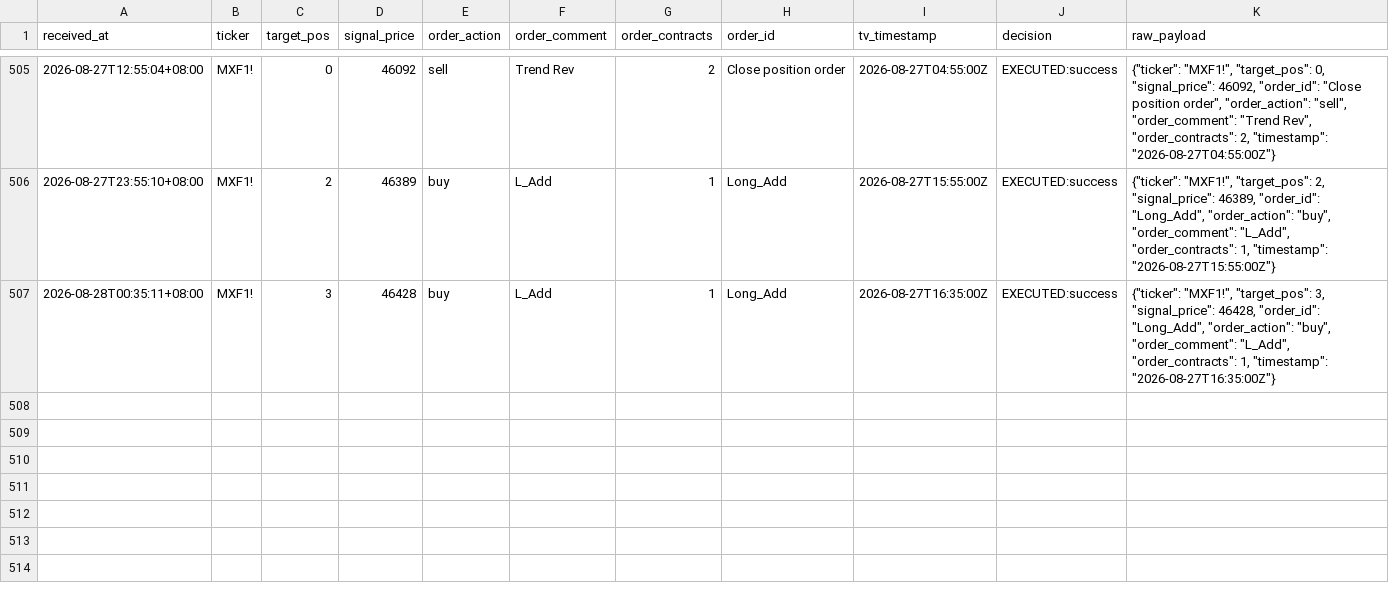
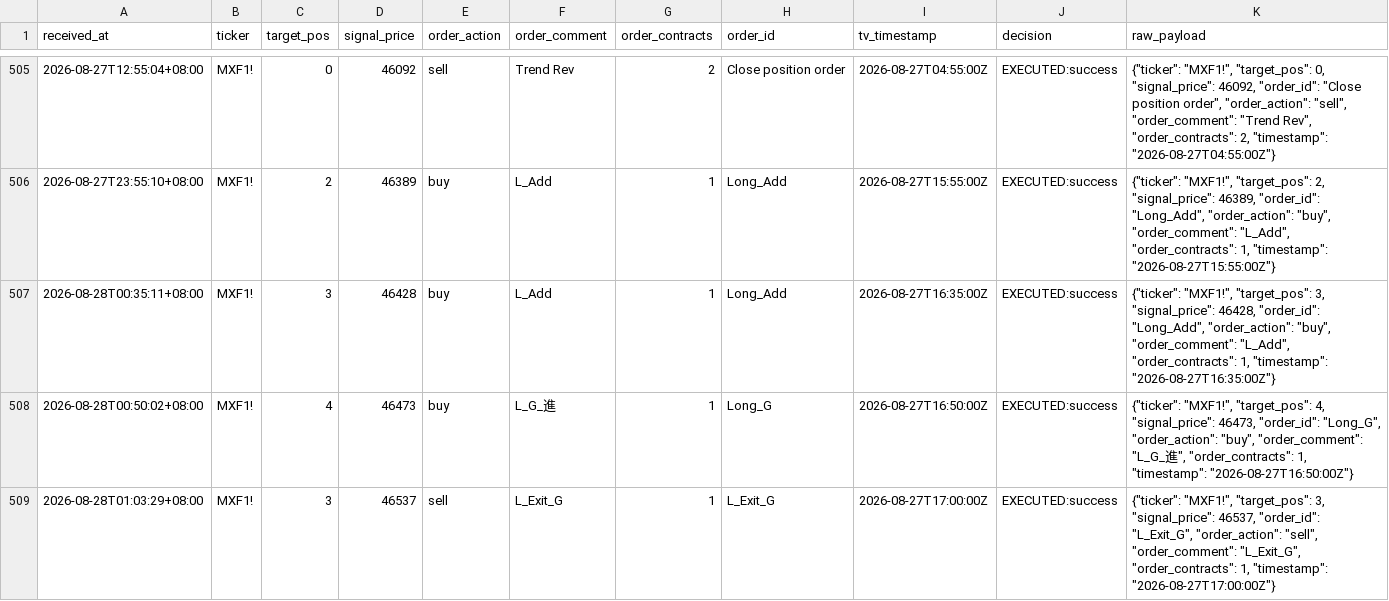
Before and after one commit to KevinYang515/trading-dashboard, a CSV file: logs/webhook_raw.csv, drawn as a sheet; only a part is shown, gaps mark what is left out.

```diff
--- a/logs/webhook_raw.csv
+++ b/logs/webhook_raw.csv
@@ -507 +507,3 @@
 2026-08-28T00:35:11+08:00,MXF1!,3,46428,buy,L_Add,1,Long_Add,2026-08-27T16:35:00Z,EXECUTED:success,"{""ticker"": ""MXF1!"", ""target_pos"": 3, ""signal_price"": 46428, ""order_id"": ""Long_Add"", ""order_action"": ""buy"", ""order_comment"": ""L_Add"", ""order_contracts"": 1, ""timestamp"": ""2026-08-27T16:35:00Z""}"
+2026-08-28T00:50:02+08:00,MXF1!,4,46473,buy,L_G_進,1,Long_G,2026-08-27T16:50:00Z,EXECUTED:success,"{""ticker"": ""MXF1!"", ""target_pos"": 4, ""signal_price"": 46473, ""order_id"": ""Long_G"", ""order_action"": ""buy"", ""order_comment"": ""L_G_進"", ""order_contracts"": 1, ""timestamp"": ""2026-08-27T16:50:00Z""}"
+2026-08-28T01:03:29+08:00,MXF1!,3,46537,sell,L_Exit_G,1,L_Exit_G,2026-08-27T17:00:00Z,EXECUTED:success,"{""ticker"": ""MXF1!"", ""target_pos"": 3, ""signal_price"": 46537, ""order_id"": ""L_Exit_G"", ""order_action"": ""sell"", ""order_comment"": ""L_Exit_G"", ""order_contracts"": 1, ""timestamp"": ""2026-08-27T17:00:00Z""}"
```
Also changed, not shown: logs/trade_records.csv.
